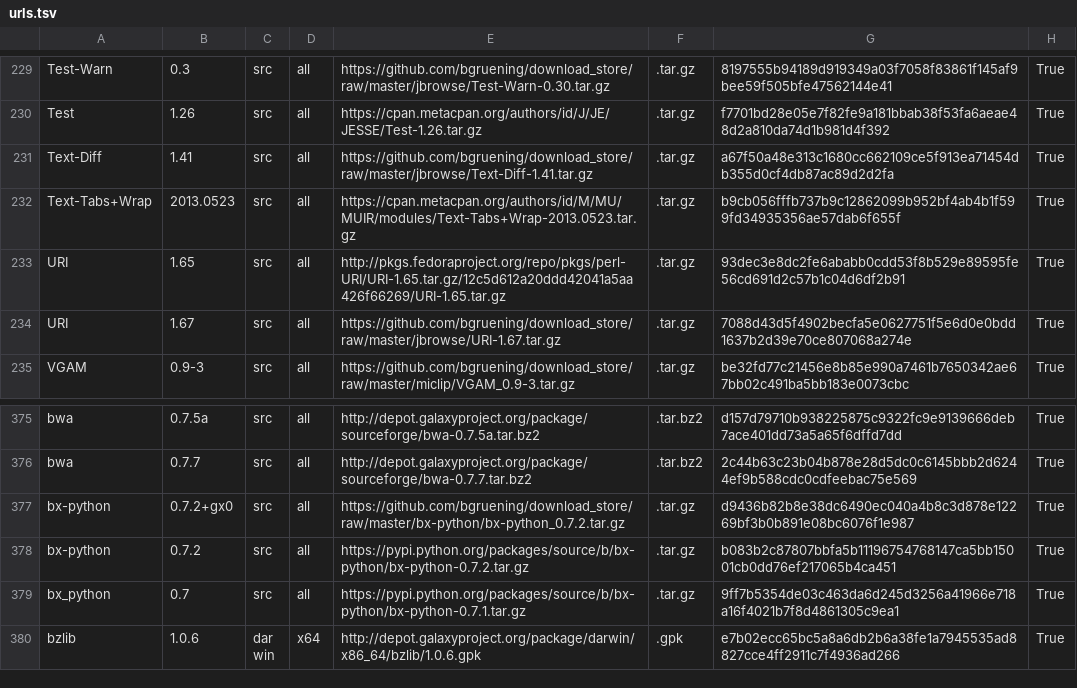
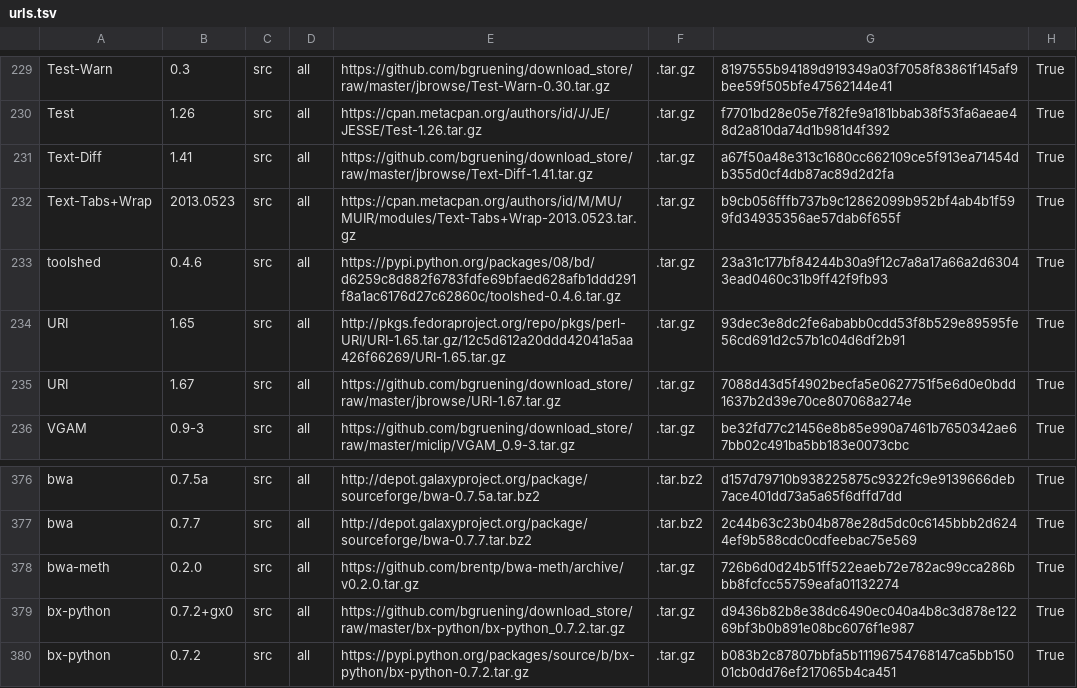
Before and after one commit to galaxyproject/cargo-port, a TSV file: urls.tsv, drawn as a sheet; only a part is shown, gaps mark what is left out; the shorter side is filled out with more unchanged rows; the diff names each change by its address in the sheet, - before the commit and + after, or states it on an @@ line.

Commit message:
Mirror bwa-meth and toolshed for https://github.com/galaxyproject/tools-iuc/pull/937

```diff
--- a/urls.tsv
+++ b/urls.tsv
+row 233: toolshed | 0.4.6 | src | all | https://pypi.python.org/packages/08/bd/d6259c8d882f6783fdfe69bfaed628afb1ddd291f8a1ac6176d27c62860c/toolshed-0.4.6.tar.gz | .tar.gz | 23a31c177bf84244b30a9f12c7a8a17a66a2d63043ead0460c31b9ff42f9fb93 | True
+row 378: bwa-meth | 0.2.0 | src | all | https://github.com/brentp/bwa-meth/archive/v0.2.0.tar.gz | .tar.gz | 726b6d0d24b51ff522eaeb72e782ac99cca286bbb8fcfcc55759eafa01132274 | True
```
